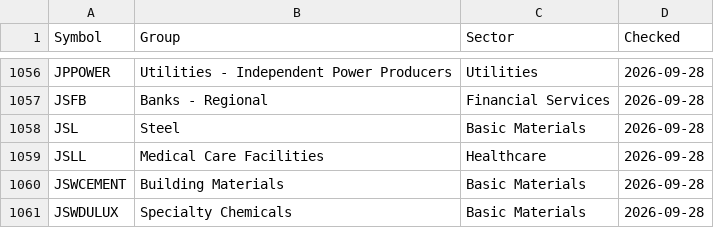
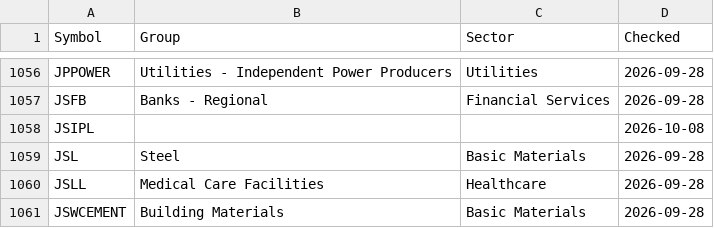
Before and after one commit to manoj-kholia/nse-scanner, a CSV file: sector_map.csv, drawn as a sheet; only a part is shown, gaps mark what is left out; the shorter side is filled out with more unchanged rows.

```diff
--- a/sector_map.csv
+++ b/sector_map.csv
@@ -1057,2 +1057,3 @@ JPPOWER,Utilities - Independent Power Producers,Utilities,2026-09-28
 JSFB,Banks - Regional,Financial Services,2026-09-28
+JSIPL,,,2026-10-08
 JSL,Steel,Basic Materials,2026-09-28
```
Also changed, not shown: EQUITY_L.csv, cup_handle_signals.csv, 4 other files.
